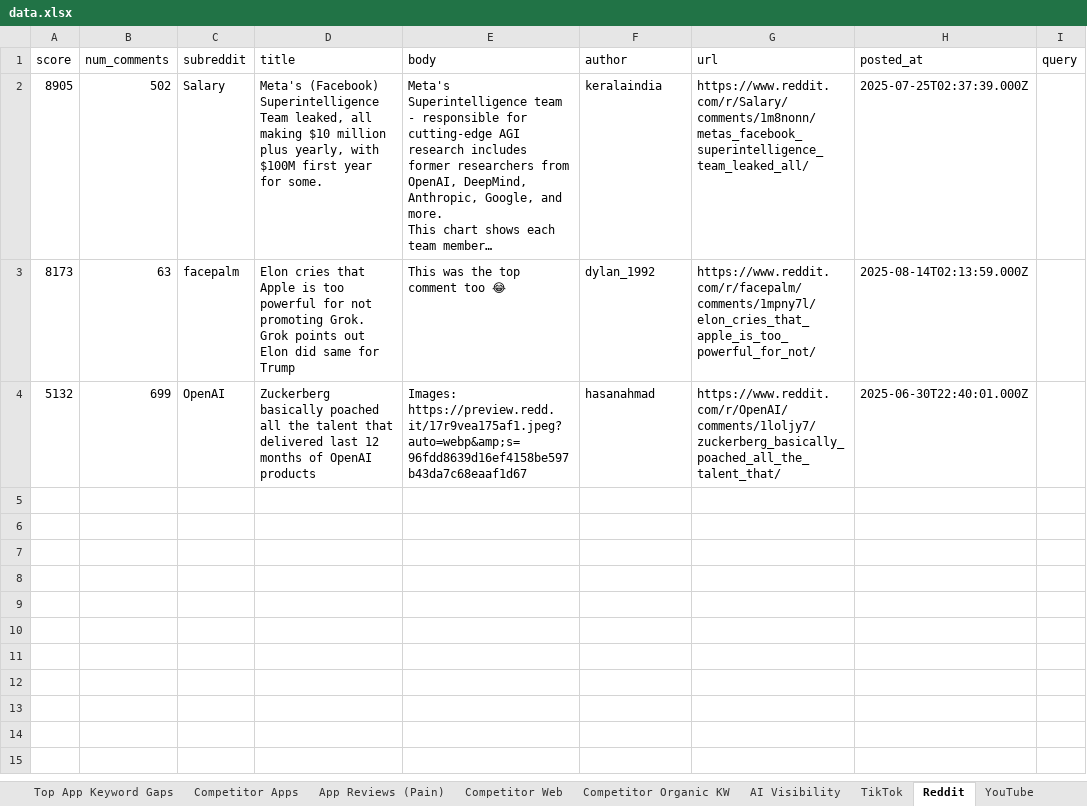
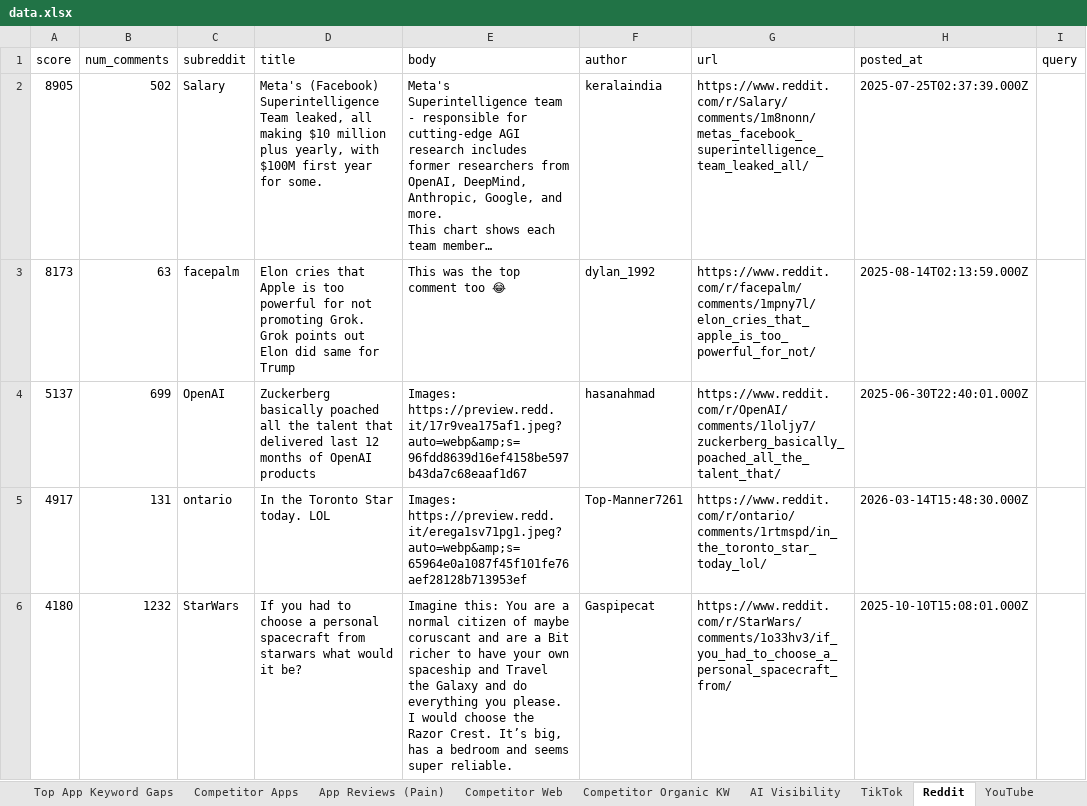
Before and after one commit to mguozhen/gtm-swarm, an Excel workbook: projects/flatkey/cia/data.xlsx, sheet Reddit, drawn as a sheet; long unchanged cells end in …; values as stored, in another font and other column widths than the file's, no borders; ↵ is a line break in a cell; the diff names each change by its address in the sheet, - before the commit and + after, or states it on an @@ line.

```diff
--- a/projects/flatkey/cia/data.xlsx (sheet Reddit)
+++ b/projects/flatkey/cia/data.xlsx (sheet Reddit)
-A4 (score): 5132
+A4 (score): 5137
+row 5: 4917 | 131 | ontario | In the Toronto Star today. LOL | Images: ↵ https://preview.redd.it/erega1sv71pg1.jpeg?auto=webp&amp;s=65964e0a1087f45f101fe76aef28128b713953ef | Top-Manner7261 | https://www.reddit.com/r/ontario/comments/1rtmspd/in_the_toronto_star_today_lol/ | 2026-03-14T15:48:30.000Z
+row 6: 4180 | 1232 | StarWars | If you had to choose a personal spacecraft from starwars what would it be? | Imagine this: You are a normal citizen of maybe coruscant and are a Bit richer to have your own spaceship and Travel the Galaxy and do everything you please. I would choose the Razor Crest. It’s big, has a bedroom and seems super reliable. | Gaspipecat | https://www.reddit.com/r/StarWars/comments/1o33hv3/if_you_had_to_choose_a_personal_spacecraft_from/ | 2025-10-10T15:08:01.000Z
```
Also changed, not shown: sheet Competitor Apps, sheet TikTok, sheet Competitor Clusters, sheet YouTube, sheet Fetch Log, sheet App Store SERP, projects/voc-ai/cia/data.xlsx, 7 other files.
